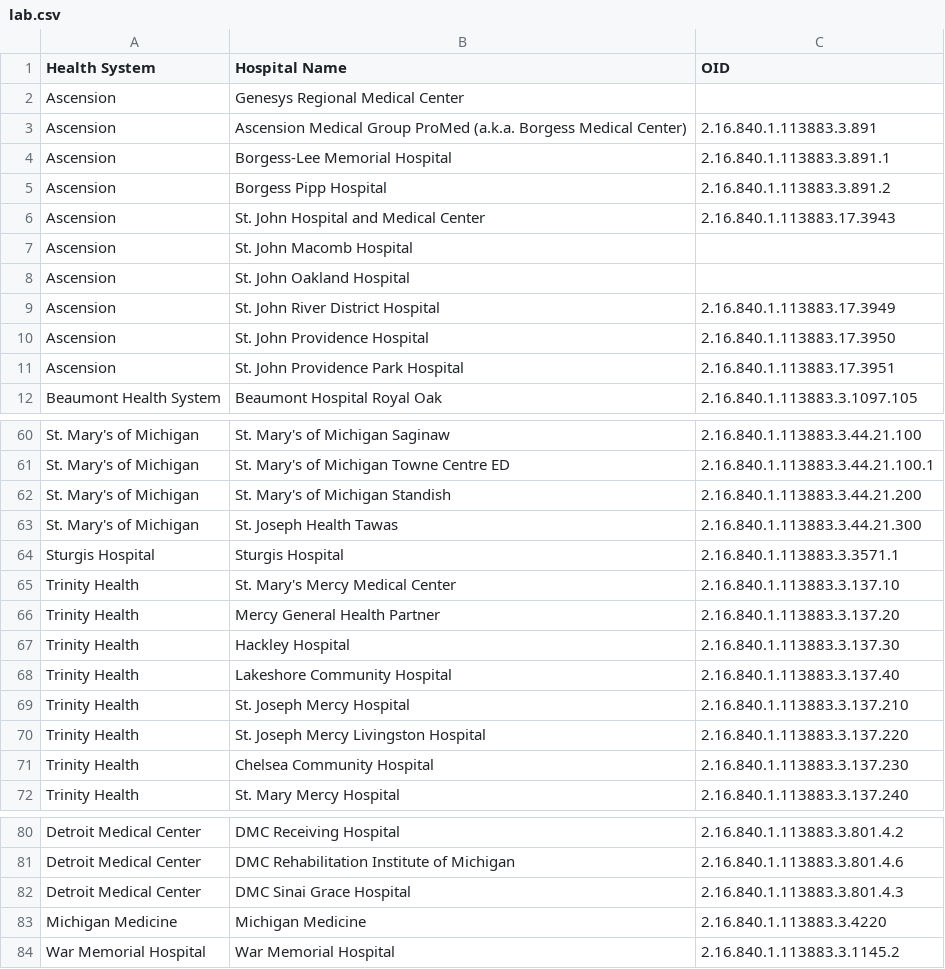
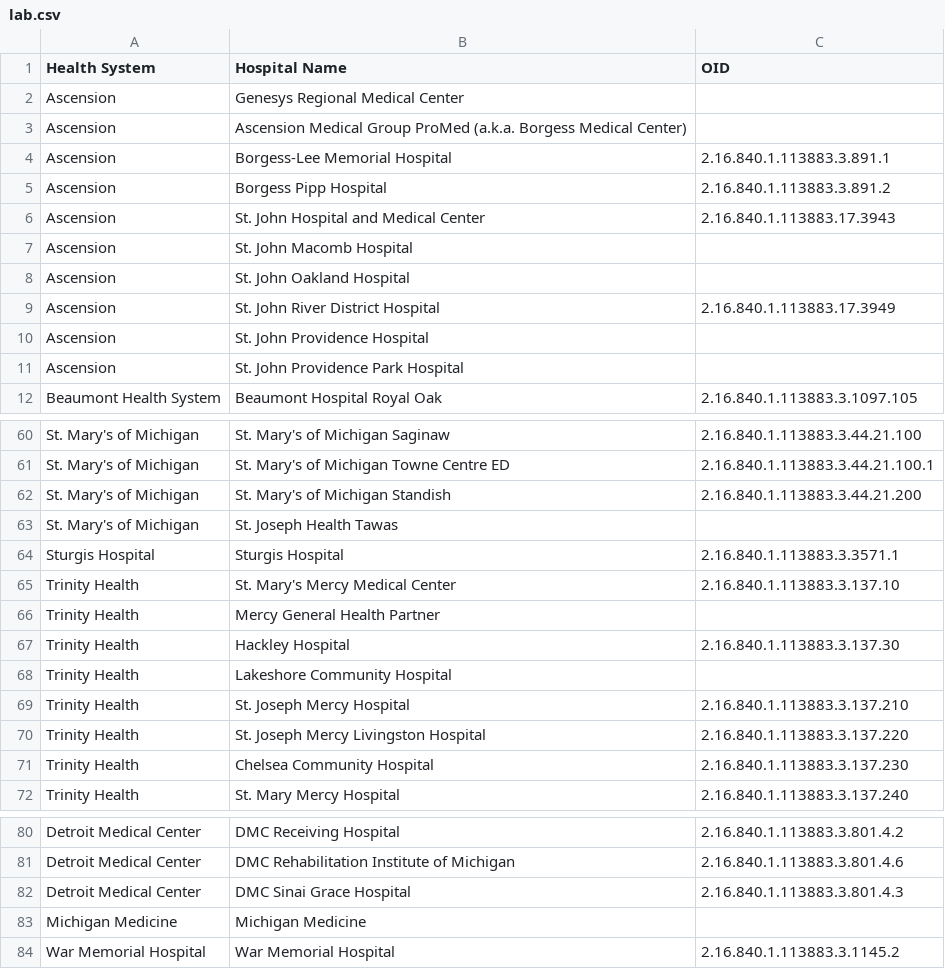
Before and after one commit to informationsoftworks/mihin, a CSV file: oids/lab.csv, drawn as a sheet; only a part is shown, gaps mark what is left out; the diff names each change by its address in the sheet, - before the commit and + after, or states it on an @@ line.

```diff
--- a/oids/lab.csv
+++ b/oids/lab.csv
-C3 (OID): 2.16.840.1.113883.3.891
+C3 (OID): (empty)
-C10 (OID): 2.16.840.1.113883.17.3950
+C10 (OID): (empty)
-C11 (OID): 2.16.840.1.113883.17.3951
+C11 (OID): (empty)
-C63 (OID): 2.16.840.1.113883.3.44.21.300
+C63 (OID): (empty)
-C66 (OID): 2.16.840.1.113883.3.137.20
+C66 (OID): (empty)
-C68 (OID): 2.16.840.1.113883.3.137.40
+C68 (OID): (empty)
-C83 (OID): 2.16.840.1.113883.3.4220
+C83 (OID): (empty)
```
Also changed, not shown: oids/hospitals.csv, 1 other file.
